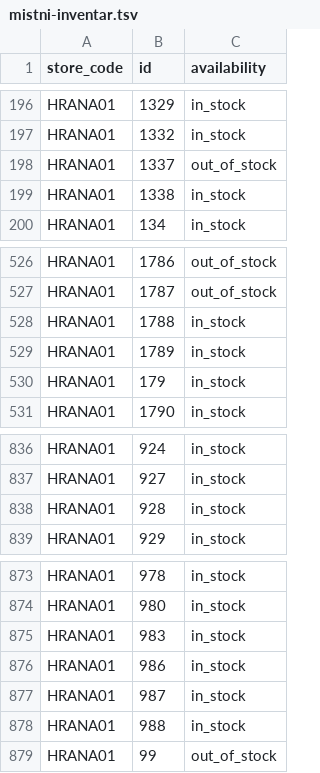
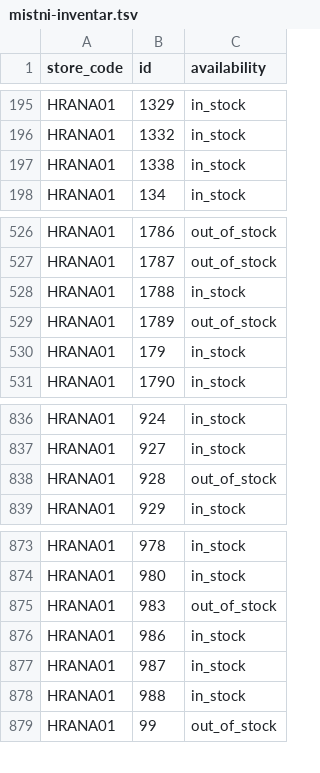
Before and after one commit to k8thegr8st/mistni-inventar, a TSV file: mistni-inventar.tsv, drawn as a sheet; only a part is shown, gaps mark what is left out; the diff covers the shown part only.

```diff
--- a/mistni-inventar.tsv
+++ b/mistni-inventar.tsv
@@ -197,3 +196,2 @@ HRANA01	1329	in_stock
 HRANA01	1332	in_stock
-HRANA01	1337	out_of_stock
 HRANA01	1338	in_stock
@@ -528,3 +528,3 @@ HRANA01	1787	out_of_stock
 HRANA01	1788	in_stock
-HRANA01	1789	in_stock
+HRANA01	1789	out_of_stock
 HRANA01	179	in_stock
@@ -837,3 +837,3 @@ HRANA01	924	in_stock
 HRANA01	927	in_stock
-HRANA01	928	in_stock
+HRANA01	928	out_of_stock
 HRANA01	929	in_stock
@@ -874,3 +874,3 @@ HRANA01	978	in_stock
 HRANA01	980	in_stock
-HRANA01	983	in_stock
+HRANA01	983	out_of_stock
 HRANA01	986	in_stock
```
Also changed, not shown: 15 added rows and 14 removed rows elsewhere in this file.
